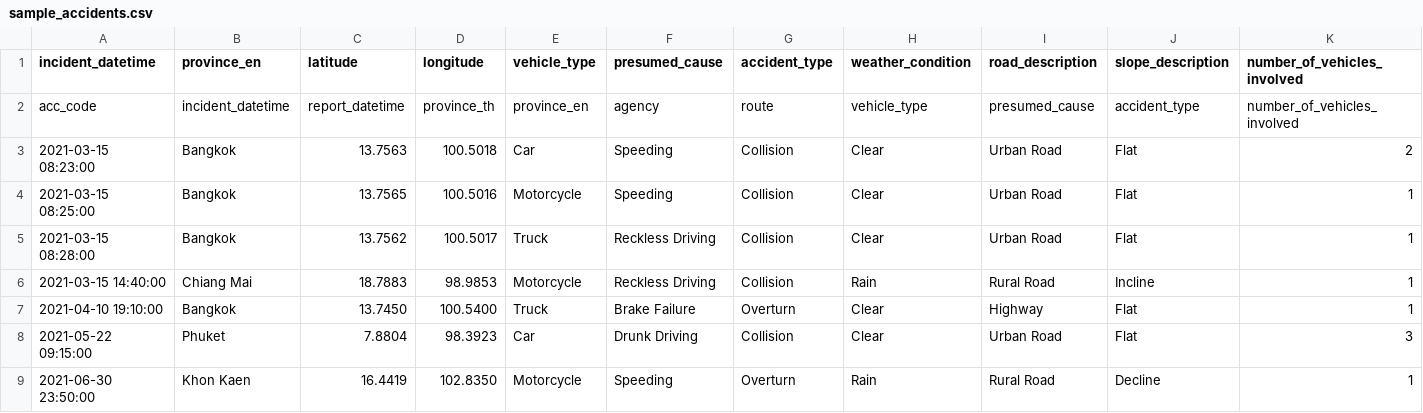
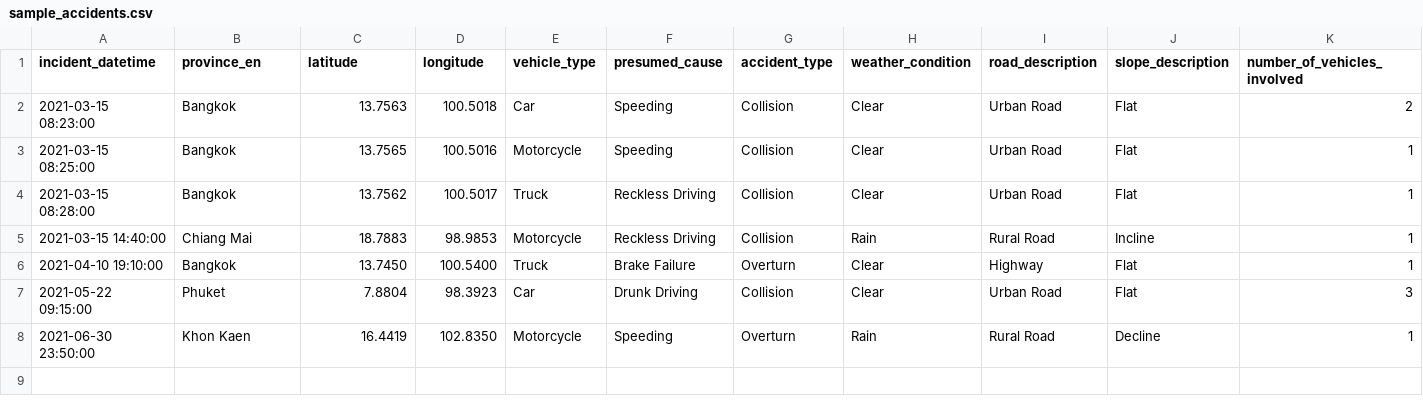
Before and after one commit to NarimT/Car-Accident-Prediction, a CSV file: data/sample_accidents.csv, drawn as a sheet; only a part is shown; rows hold the shown columns only; the diff names each change by its address in the sheet, - before the commit and + after, or states it on an @@ line.

```diff
--- a/data/sample_accidents.csv
+++ b/data/sample_accidents.csv
-row 2: acc_code | incident_datetime | report_datetime | province_th | province_en | agency | route | vehicle_type | presumed_cause | accident_type | number_of_vehicles_involved
```
Also changed, not shown: 3 other files.
